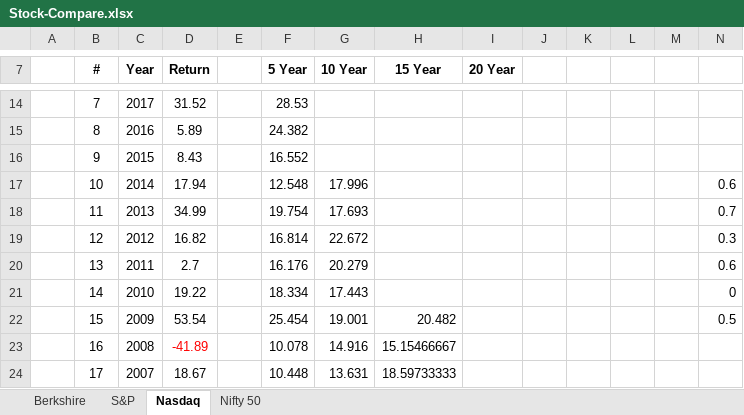
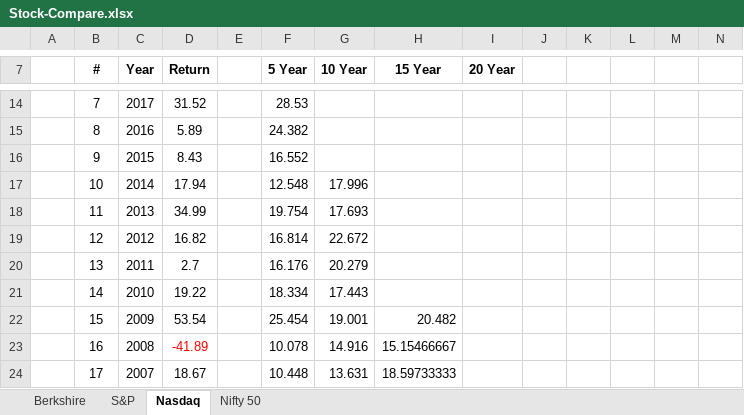
Before and after one commit to stamilselvan/stamilselvan.github.io, an Excel workbook: content/posts/index-compare/Stock-Compare.xlsx, sheet Nasdaq, drawn as a sheet; only a part is shown, gaps mark what is left out; values as stored, in another font and other column widths than the file's, no borders; charts and pictures not drawn; the diff names each change by its address in the sheet, - before the commit and + after, or states it on an @@ line.

Commit message:
Stock-compare

```diff
--- a/content/posts/index-compare/Stock-Compare.xlsx (sheet Nasdaq)
+++ b/content/posts/index-compare/Stock-Compare.xlsx (sheet Nasdaq)
-N17: 0.6
+N17: (empty)
-N18: 0.7
+N18: (empty)
-N19: 0.3
+N19: (empty)
-N20: 0.6
+N20: (empty)
-N21: 0
+N21: (empty)
-N22: 0.5
+N22: (empty)
```
Also changed, not shown: formulas that keep their value, charts or pictures, 1 other file.
